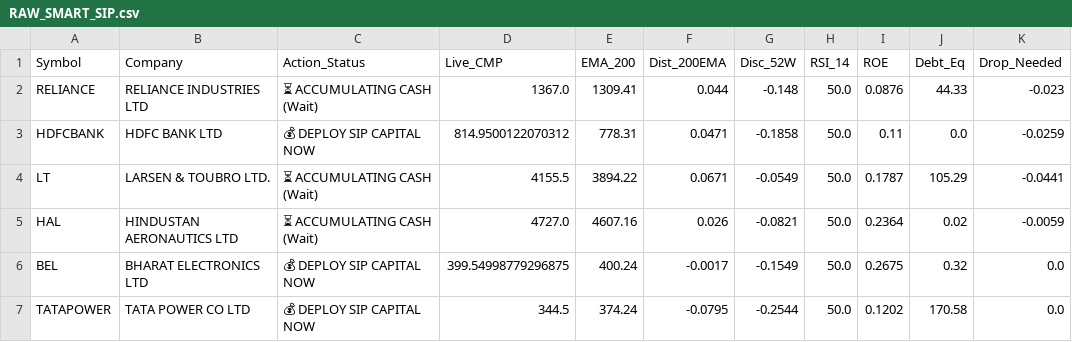
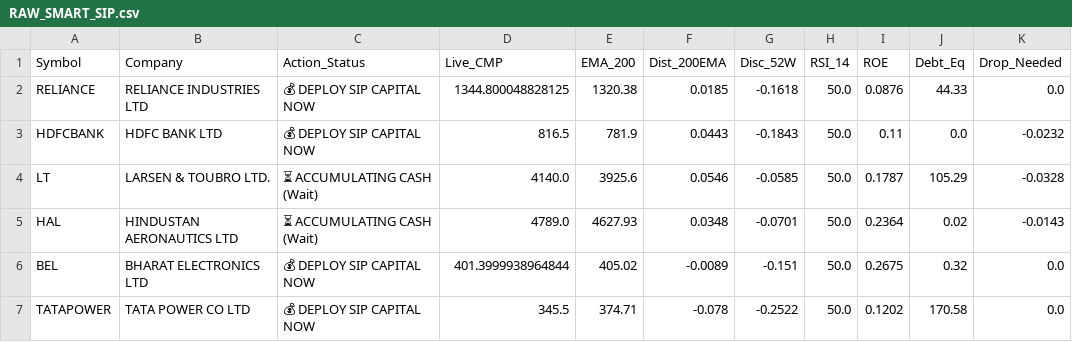
Before and after one commit to bornsupreme21-pk/nbt-quantum-engine, a CSV file: RAW_SMART_SIP.csv, drawn as a sheet; only a part is shown; the diff covers the shown part only.

```diff
--- a/RAW_SMART_SIP.csv
+++ b/RAW_SMART_SIP.csv
@@ -1,7 +1,7 @@
 Symbol,Company,Action_Status,Live_CMP,EMA_200,Dist_200EMA,Disc_52W,RSI_14,ROE,Debt_Eq,Drop_Needed
-RELIANCE,RELIANCE INDUSTRIES LTD,⏳ ACCUMULATING CASH (Wait),1367.0,1309.41,0.044,-0.148,50.0,0.0876,44.33,-0.023
-HDFCBANK,HDFC BANK LTD,💰 DEPLOY SIP CAPITAL NOW,814.9500122070312,778.31,0.0471,-0.1858,50.0,0.11,0.0,-0.0259
-LT,LARSEN & TOUBRO LTD.,⏳ ACCUMULATING CASH (Wait),4155.5,3894.22,0.0671,-0.0549,50.0,0.1787,105.29,-0.0441
-HAL,HINDUSTAN AERONAUTICS LTD,⏳ ACCUMULATING CASH (Wait),4727.0,4607.16,0.026,-0.0821,50.0,0.2364,0.02,-0.0059
-BEL,BHARAT ELECTRONICS LTD,💰 DEPLOY SIP CAPITAL NOW,399.54998779296875,400.24,-0.0017,-0.1549,50.0,0.2675,0.32,0.0
-TATAPOWER,TATA POWER CO LTD,💰 DEPLOY SIP CAPITAL NOW,344.5,374.24,-0.0795,-0.2544,50.0,0.1202,170.58,0.0
+RELIANCE,RELIANCE INDUSTRIES LTD,💰 DEPLOY SIP CAPITAL NOW,1344.800048828125,1320.38,0.0185,-0.1618,50.0,0.0876,44.33,0.0
+HDFCBANK,HDFC BANK LTD,💰 DEPLOY SIP CAPITAL NOW,816.5,781.9,0.0443,-0.1843,50.0,0.11,0.0,-0.0232
+LT,LARSEN & TOUBRO LTD.,⏳ ACCUMULATING CASH (Wait),4140.0,3925.6,0.0546,-0.0585,50.0,0.1787,105.29,-0.0328
+HAL,HINDUSTAN AERONAUTICS LTD,⏳ ACCUMULATING CASH (Wait),4789.0,4627.93,0.0348,-0.0701,50.0,0.2364,0.02,-0.0143
+BEL,BHARAT ELECTRONICS LTD,💰 DEPLOY SIP CAPITAL NOW,401.3999938964844,405.02,-0.0089,-0.151,50.0,0.2675,0.32,0.0
+TATAPOWER,TATA POWER CO LTD,💰 DEPLOY SIP CAPITAL NOW,345.5,374.71,-0.078,-0.2522,50.0,0.1202,170.58,0.0
```
Also changed, not shown: 2 added rows and 27 edited cells elsewhere in this file, RAW_ALPHA_HUNTER.csv, RAW_FEAR_DIP.csv, 10 other files.
